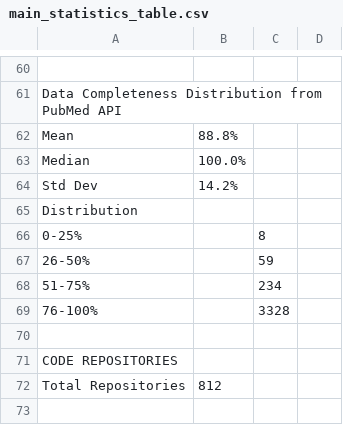
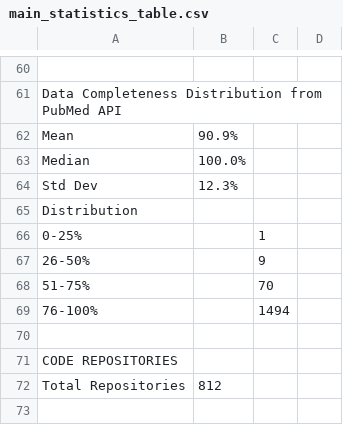
Before and after one commit to NIH-CARD/CARD_catalog_v0, a CSV file: paper_v0/v0.3/main_statistics_table.csv, drawn as a sheet; only a part is shown, gaps mark what is left out; the diff covers the shown part only; the diff names each change by its address in the sheet, - before the commit and + after, or states it on an @@ line.

```diff
--- a/paper_v0/v0.3/main_statistics_table.csv
+++ b/paper_v0/v0.3/main_statistics_table.csv
-B62: 88.8%
+B62: 90.9%
-B64: 14.2%
+B64: 12.3%
-C66: 8
+C66: 1
-C67: 59
+C67: 9
-C68: 234
+C68: 70
-C69: 3328
+C69: 1494
```
Also changed, not shown: 8 added rows, 8 removed rows and 21 edited cells elsewhere in this file, paper_v0/v0.3/main_statistics_table.tsv, 16 other files.
